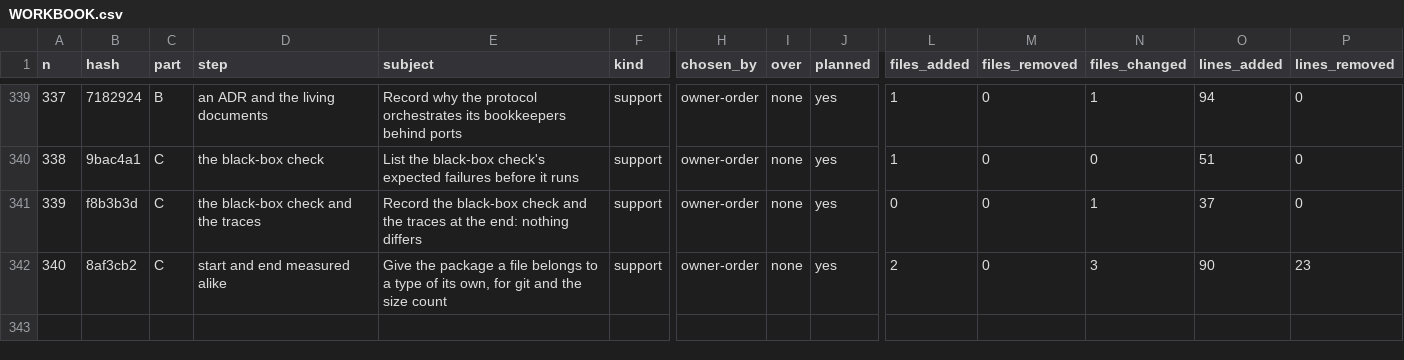
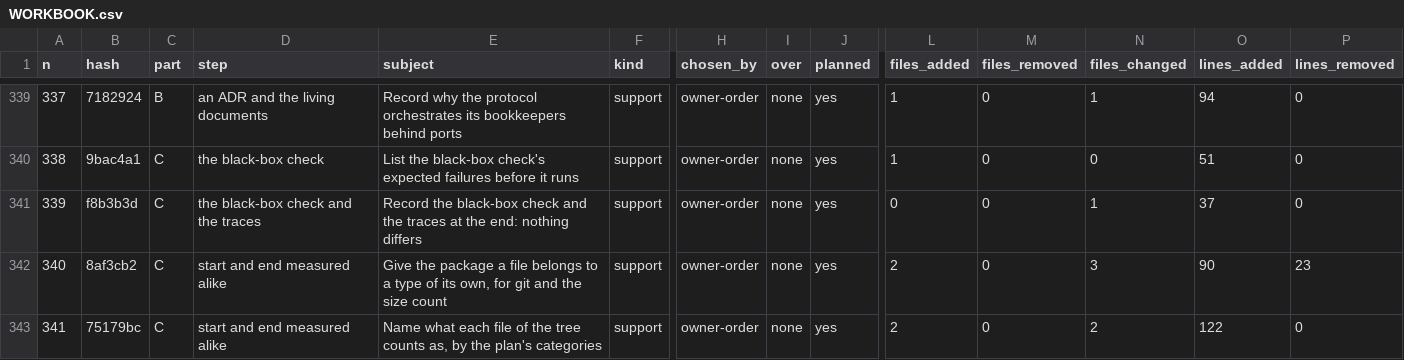
Before and after one commit to umbgtt10/ibft_unattended_overhaul_experiment, a CSV file: WORKBOOK.csv, drawn as a sheet; only a part is shown, gaps mark what is left out; rows hold the shown columns only; the diff names each change by its address in the sheet, - before the commit and + after, or states it on an @@ line.

```diff
--- a/WORKBOOK.csv
+++ b/WORKBOOK.csv
+row 343: 341 | 75179bc | C | start and end measured alike | Name what each file of the tree counts as, by the plan's categories | support | owner-order | none | yes | 2 | 0 | 2 | 122 | 0
```
Also changed, not shown: WORKBOOK-ATTEMPTS.csv, 1 other file.
